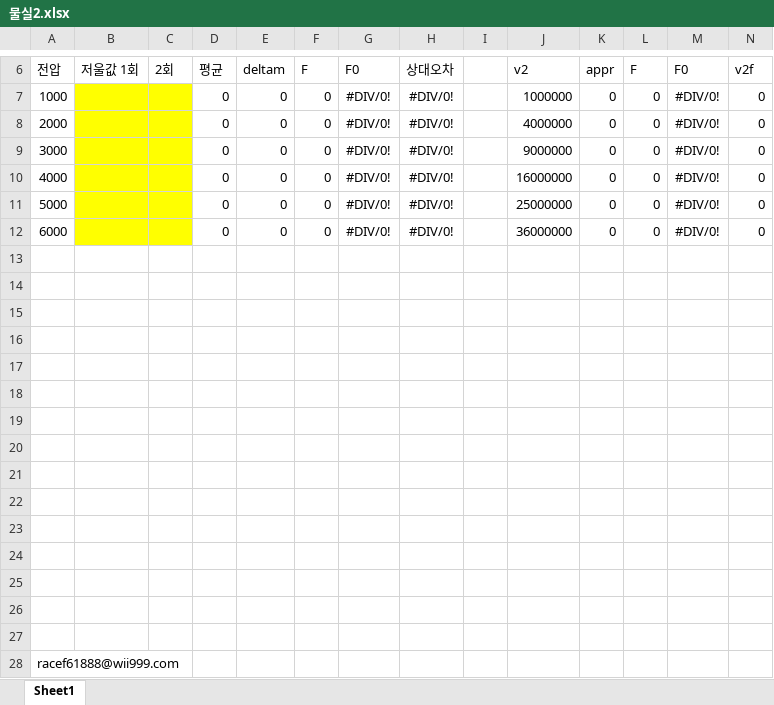
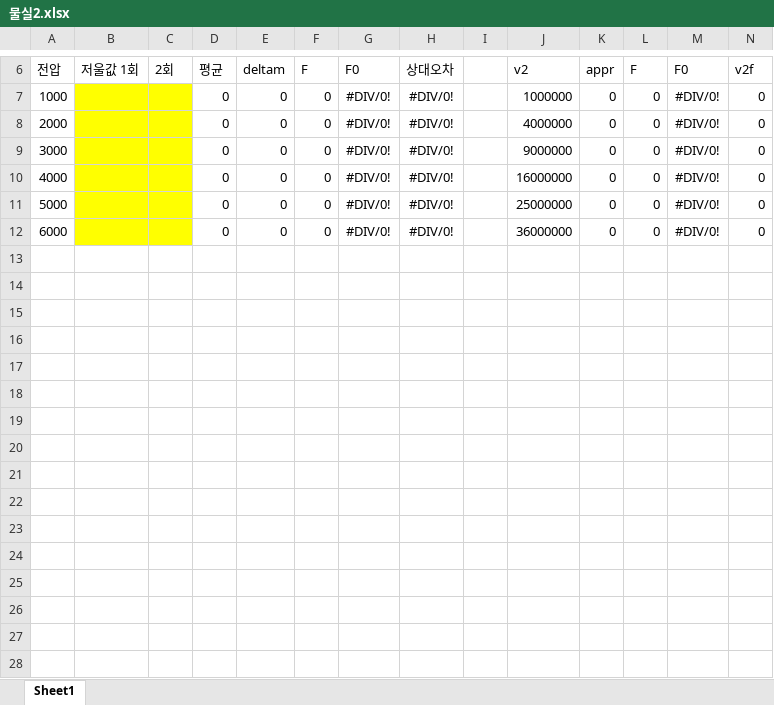
Before and after one commit to hyon3000/mulsilcalculator, an Excel workbook: 물실2.xlsx, sheet Sheet1, drawn as a sheet; only a part is shown, gaps mark what is left out; values as stored, in another font and other column widths than the file's, no borders; charts and pictures not drawn; rows hold the shown columns only; the diff names each change by its address in the sheet, - before the commit and + after, or states it on an @@ line.

```diff
--- a/물실2.xlsx (sheet Sheet1)
+++ b/물실2.xlsx (sheet Sheet1)
-row 13: (empty)
-row 14: (empty)
-row 15: (empty)
-row 16: (empty)
-row 17: (empty)
-row 18: (empty)
-row 19: (empty)
-row 20: (empty)
-row 21: (empty)
-row 22: (empty)
-row 23: (empty)
-row 24: (empty)
-row 25: (empty)
-row 26: (empty)
-row 27: (empty)
-row 28: racef61888@wii999.com
```
Also changed, not shown: charts or pictures, 물실5.xlsx, 8 other files.
